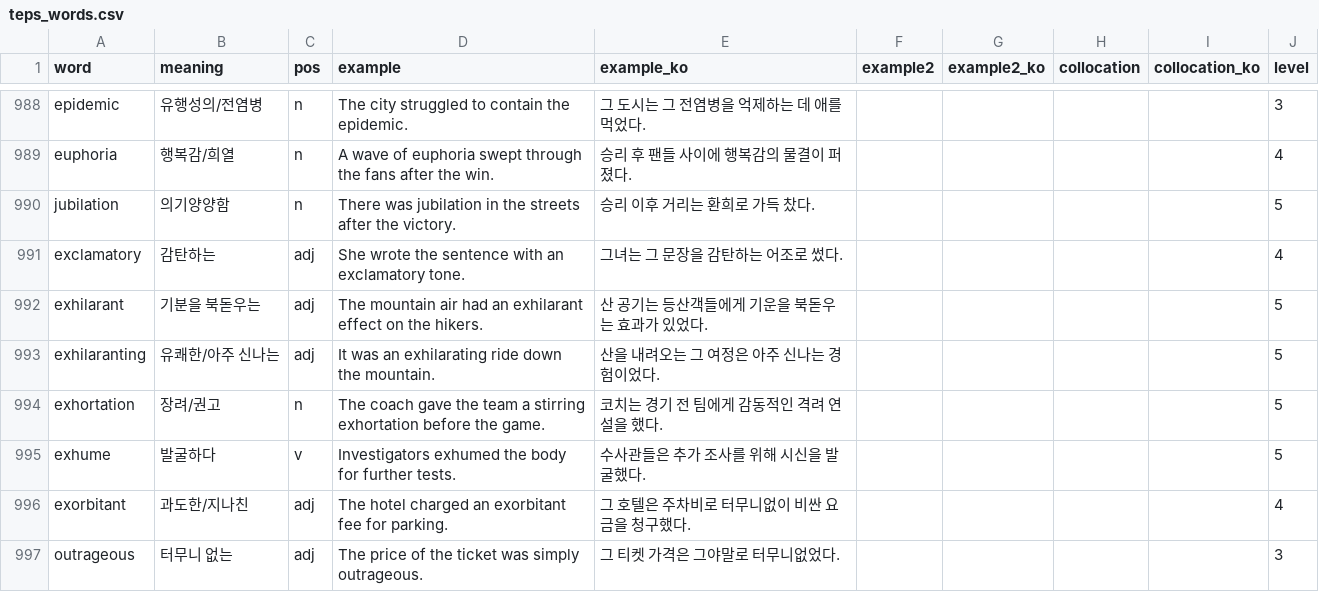
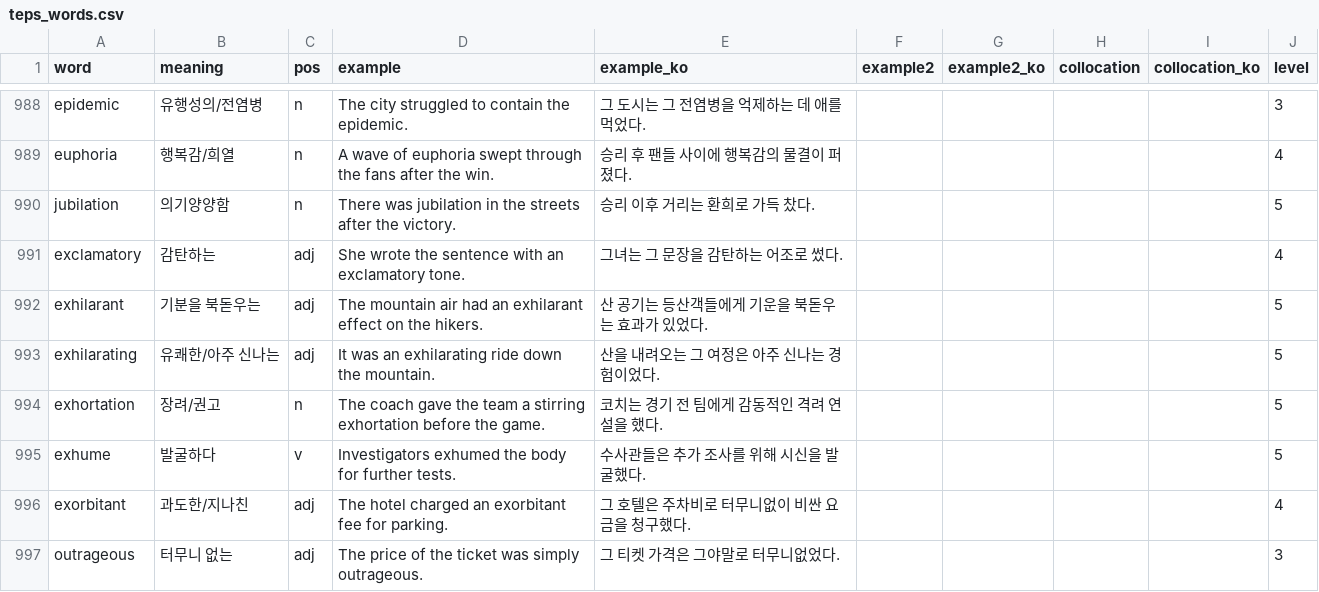
Before and after one commit to hayein-bit/excelvoca-web, a CSV file: data/teps_words.csv, drawn as a sheet; only a part is shown, gaps mark what is left out.

Commit message:
Fix example-mode bold matching + csv typo

```diff
--- a/data/teps_words.csv
+++ b/data/teps_words.csv
@@ -992,3 +992,3 @@ exclamatory,감탄하는,adj,"She wrote the sentence with an exclamatory tone.",
 exhilarant,기분을 북돋우는,adj,"The mountain air had an exhilarant effect on the hikers.","산 공기는 등산객들에게 기운을 북돋우는 효과가 있었다.","","","","",5
-exhilaranting,유쾌한/아주 신나는,adj,"It was an exhilarating ride down the mountain.","산을 내려오는 그 여정은 아주 신나는 경험이었다.","","","","",5
+exhilarating,유쾌한/아주 신나는,adj,"It was an exhilarating ride down the mountain.","산을 내려오는 그 여정은 아주 신나는 경험이었다.","","","","",5
 exhortation,장려/권고,n,"The coach gave the team a stirring exhortation before the game.","코치는 경기 전 팀에게 감동적인 격려 연설을 했다.","","","","",5
```
Also changed, not shown: 1 other file.
